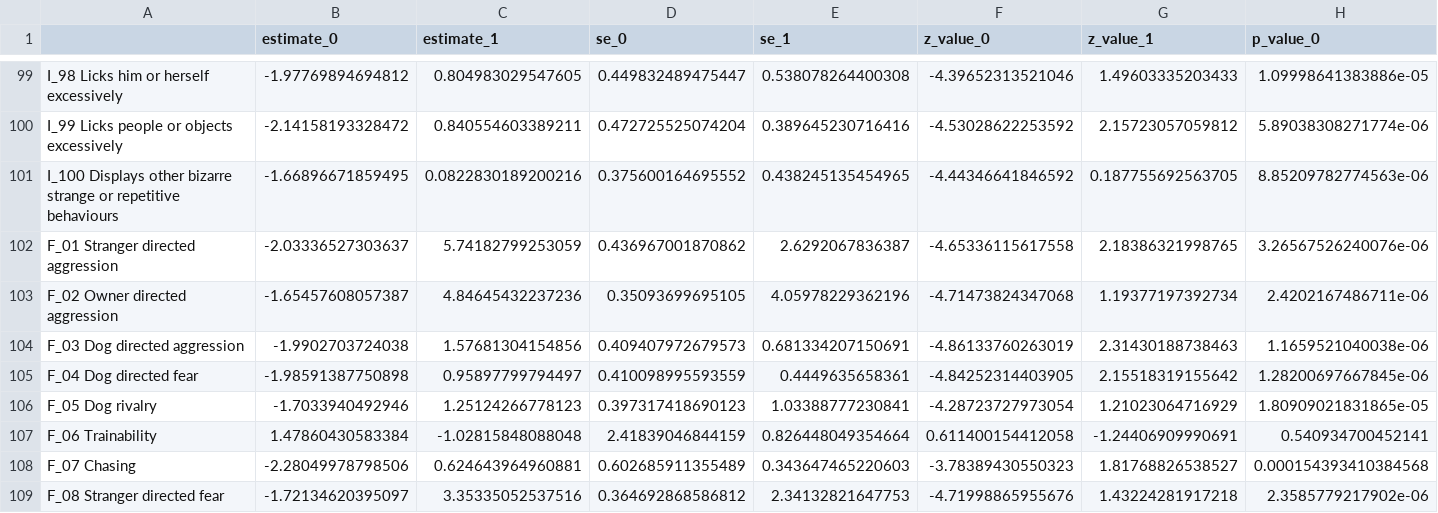
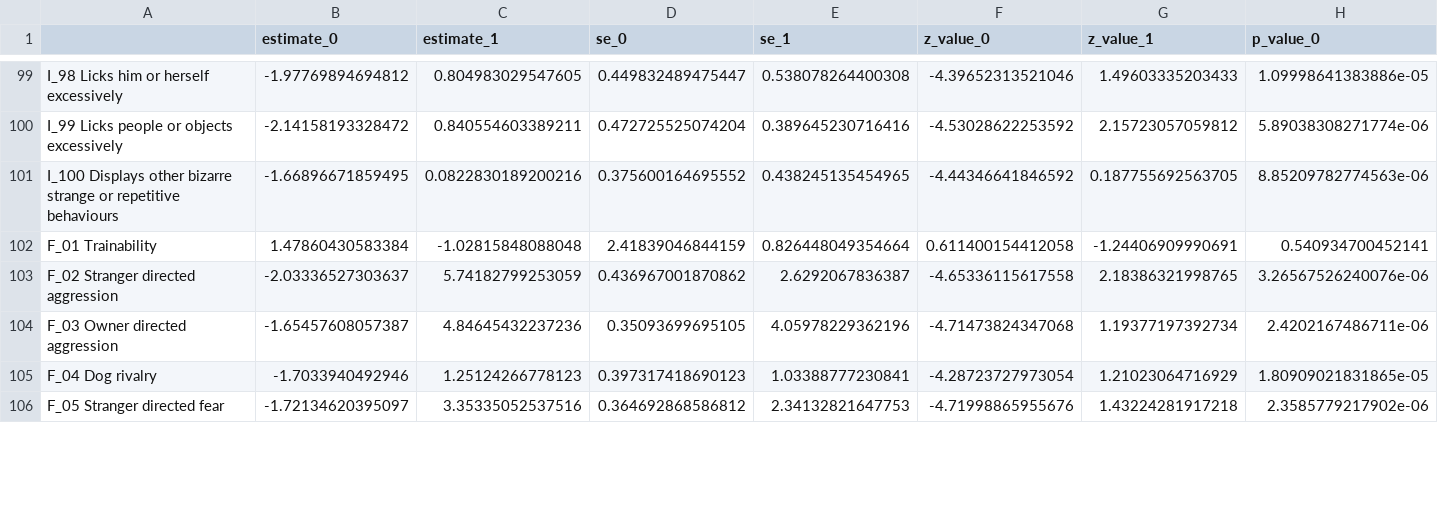
Before and after one commit to mmarcato/dog_questionnaire, a CSV file: results/prq/univariate-logistic-regression.csv, drawn as a sheet; only a part is shown, gaps mark what is left out; removed rows and columns are numbered as before the commit, all else as after; rows hold the shown columns only; the diff covers the shown part only; the diff names each change by its address in the sheet, - before the commit and + after, or states it on an @@ line.

```diff
--- a/results/prq/univariate-logistic-regression.csv
+++ b/results/prq/univariate-logistic-regression.csv
+row 102: F_01 Trainability | 1.47860430583384 | -1.02815848088048 | 2.41839046844159 | 0.826448049354664 | 0.611400154412058 | -1.24406909990691 | 0.540934700452141
-A103: F_01 Stranger directed aggression
+A103: F_02 Stranger directed aggression
-A104: F_02 Owner directed aggression
+A104: F_03 Owner directed aggression
-row 104: F_03 Dog directed aggression | -1.9902703724038 | 1.57681304154856 | 0.409407972679573 | 0.681334207150691 | -4.86133760263019 | 2.31430188738463 | 1.1659521040038e-06
-row 105: F_04 Dog directed fear | -1.98591387750898 | 0.95897799794497 | 0.410098995593559 | 0.4449635658361 | -4.84252314403905 | 2.15518319155642 | 1.28200697667845e-06
-A105: F_05 Dog rivalry
+A105: F_04 Dog rivalry
-row 107: F_06 Trainability | 1.47860430583384 | -1.02815848088048 | 2.41839046844159 | 0.826448049354664 | 0.611400154412058 | -1.24406909990691 | 0.540934700452141
-row 108: F_07 Chasing | -2.28049978798506 | 0.624643964960881 | 0.602685911355489 | 0.343647465220603 | -3.78389430550323 | 1.81768826538527 | 0.000154393410384568
-A106: F_08 Stranger directed fear
+A106: F_05 Stranger directed fear
```
Also changed, not shown: 4 added rows, 1 removed row and 7 edited cells elsewhere in this file, data/2022-08-08-PRQ_C-BARQ.csv, results/prq/VIF.csv, 34 other files.
